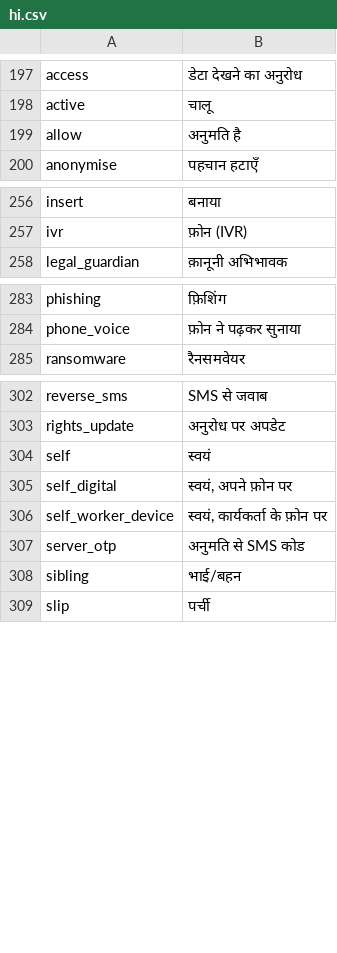
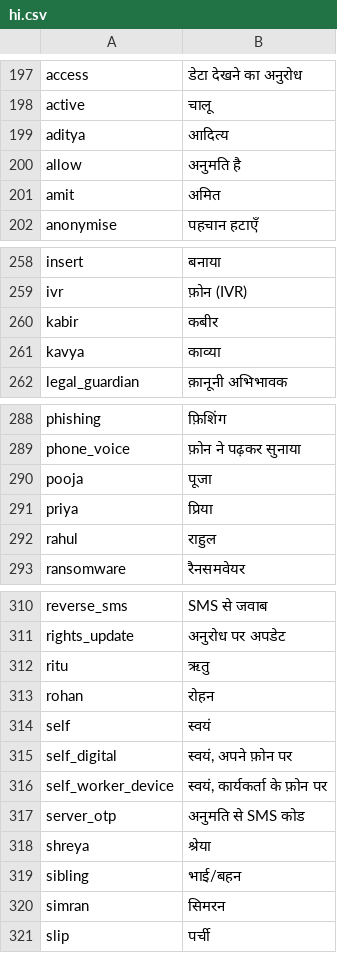
Before and after one commit to sunandan89/anumati, a CSV file: anumati/translations/hi.csv, drawn as a sheet; only a part is shown, gaps mark what is left out; the diff covers the shown part only.

```diff
--- a/anumati/translations/hi.csv
+++ b/anumati/translations/hi.csv
@@ -198,3 +198,5 @@ access,डेटा देखने का अनुरोध
 active,चालू
+aditya,आदित्य
 allow,अनुमति है
+amit,अमित
 anonymise,पहचान हटाएँ
@@ -257,2 +259,4 @@ insert,बनाया
 ivr,फ़ोन (IVR)
+kabir,कबीर
+kavya,काव्या
 legal_guardian,क़ानूनी अभिभावक
@@ -284,2 +289,5 @@ phishing,फ़िशिंग
 phone_voice,फ़ोन ने पढ़कर सुनाया
+pooja,पूजा
+priya,प्रिया
+rahul,राहुल
 ransomware,रैनसमवेयर
@@ -303,2 +311,4 @@ reverse_sms,SMS से जवाब
 rights_update,अनुरोध पर अपडेट
+ritu,ऋतु
+rohan,रोहन
 self,स्वयं
@@ -307,3 +317,5 @@ self_worker_device,"स्वयं, कार्यकर्ता के फ
 server_otp,अनुमति से SMS कोड
+shreya,श्रेया
 sibling,भाई/बहन
+simran,सिमरन
 slip,पर्ची
```
Also changed, not shown: 1 added row elsewhere in this file, anumati/translations/en.csv, 3 other files.
